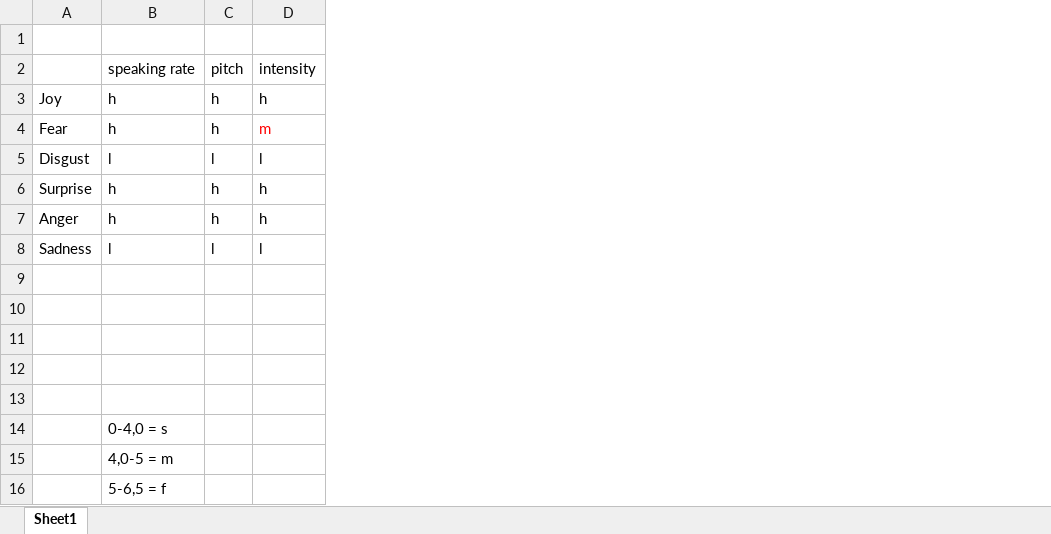
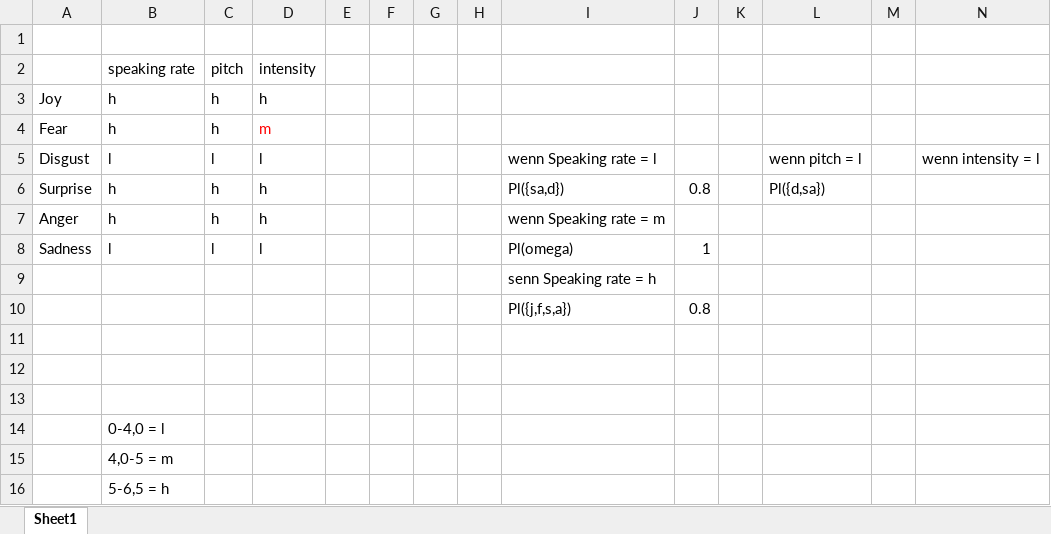
Before and after one commit to ArianMoser/WBS-Evidenz, an Excel workbook: tabelle emotionen.xlsx, sheet Sheet1, drawn as a sheet; values as stored, in another font and other column widths than the file's, no borders; the diff names each change by its address in the sheet, - before the commit and + after, or states it on an @@ line.

```diff
--- a/tabelle emotionen.xlsx (sheet Sheet1)
+++ b/tabelle emotionen.xlsx (sheet Sheet1)
+column E, empty
+column F, empty
+column G, empty
+column H, empty
+column I, rows 5-10: wenn Speaking rate = l | Pl({sa,d}) | wenn Speaking rate = m | Pl(omega) | senn Speaking rate = h | Pl({j,f,s,a})
+column J, rows 6-10: 0.8 |  | 1 |  | 0.8
+column K, empty
+column L, rows 5-6: wenn pitch = l | Pl({d,sa})
+column M, empty
+column N, row 5: wenn intensity = l
-row 10: (empty)
+row 10:  |  |  |  |  |  |  |  | Pl({j,f,s,a}) | 0.8
-B14: 0-4,0 = s
+B14: 0-4,0 = l
-B16: 5-6,5 = f
+B16: 5-6,5 = h
```
Also changed, not shown: 1 other file.
